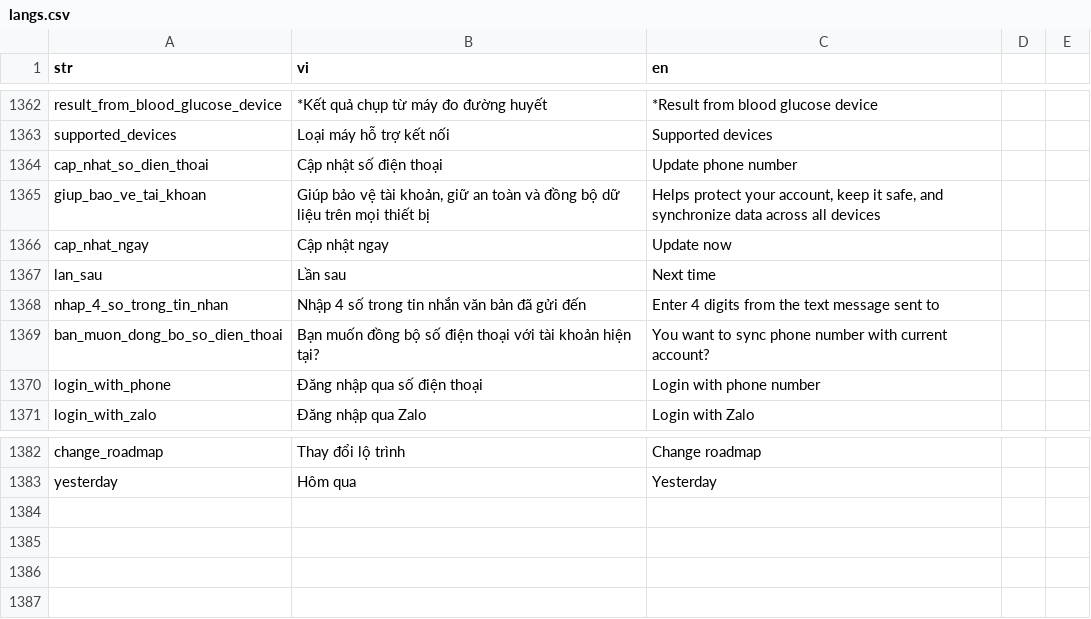
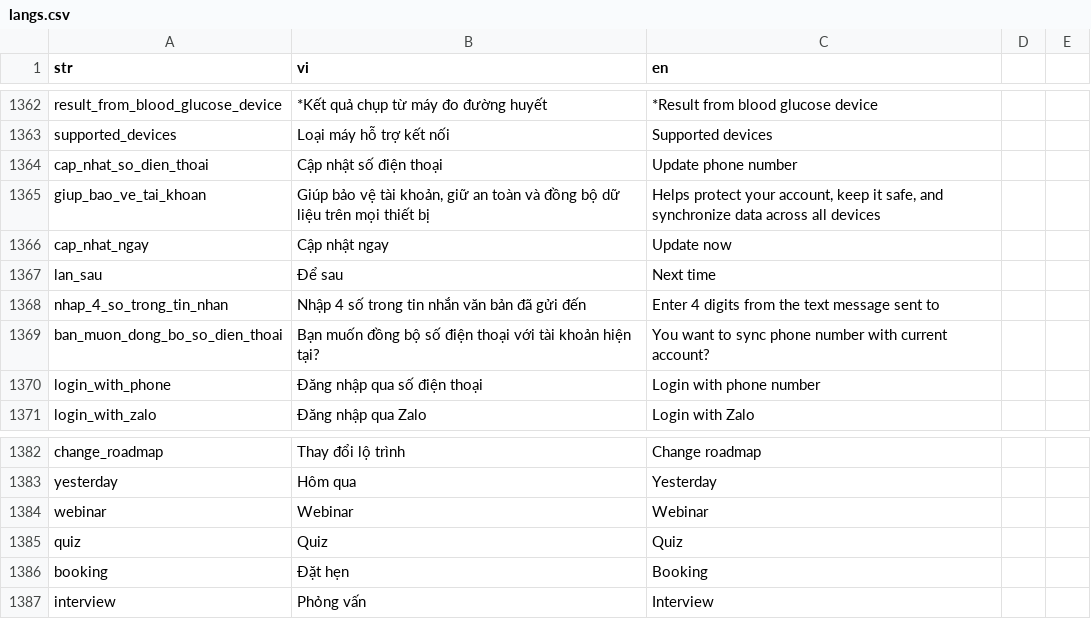
Before and after one commit to diab-machine-2/diab-flutter-mobile, a CSV file: lib/res/translations/langs.csv, drawn as a sheet; only a part is shown, gaps mark what is left out; the diff names each change by its address in the sheet, - before the commit and + after, or states it on an @@ line.

Commit message:
update icon and text of interview activities, quiz, webinar

```diff
--- a/lib/res/translations/langs.csv
+++ b/lib/res/translations/langs.csv
-B1367 (vi): Lần sau
+B1367 (vi): Để sau
+row 1384: webinar | Webinar | Webinar
+row 1385: quiz | Quiz | Quiz
+row 1386: booking | Đặt hẹn | Booking
+row 1387: interview | Phỏng vấn | Interview
```
Also changed, not shown: 14 other files.
